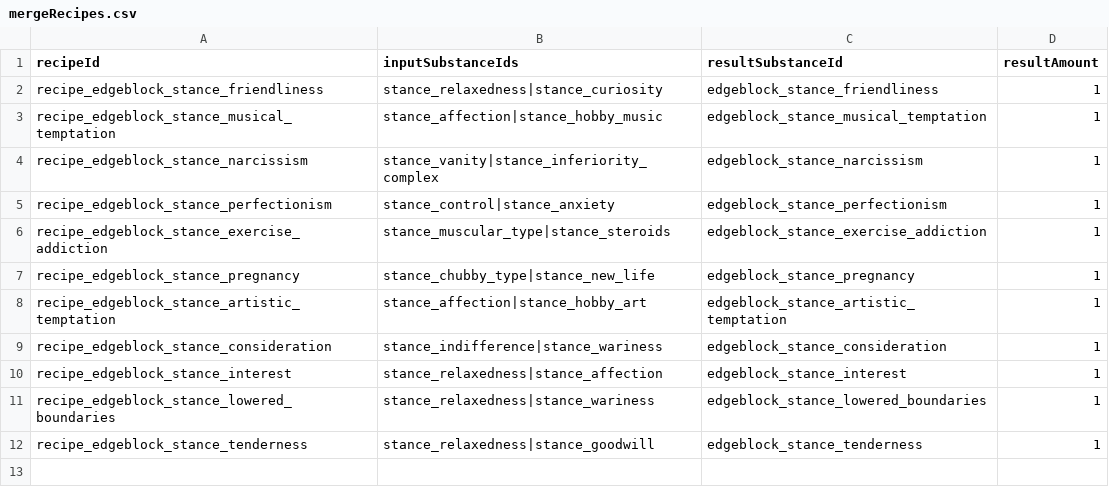
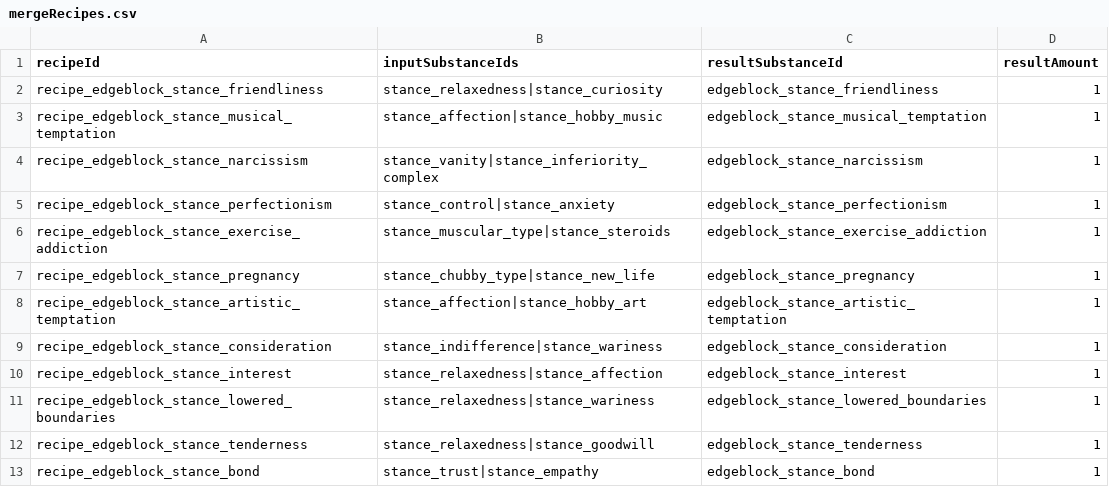
Before and after one commit to fbdfbd/FOIA, a CSV file: Assets/_Project/Data/CSV/mergeRecipes.csv, drawn as a sheet; the diff names each change by its address in the sheet, - before the commit and + after, or states it on an @@ line.

Commit message:
feat. 레시피추가

```diff
--- a/Assets/_Project/Data/CSV/mergeRecipes.csv
+++ b/Assets/_Project/Data/CSV/mergeRecipes.csv
+row 13: recipe_edgeblock_stance_bond | stance_trust|stance_empathy | edgeblock_stance_bond | 1
```
